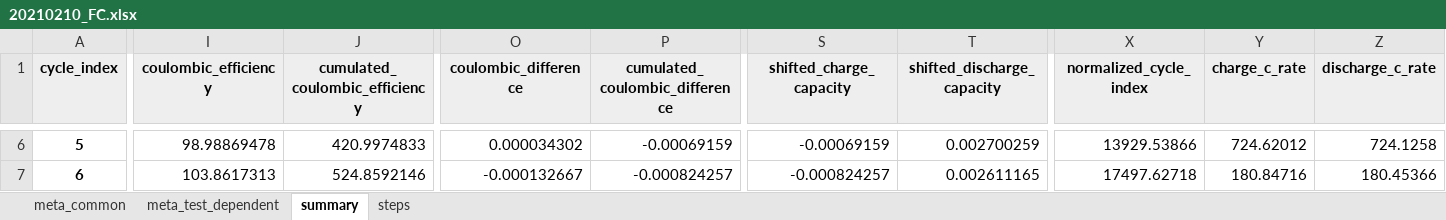
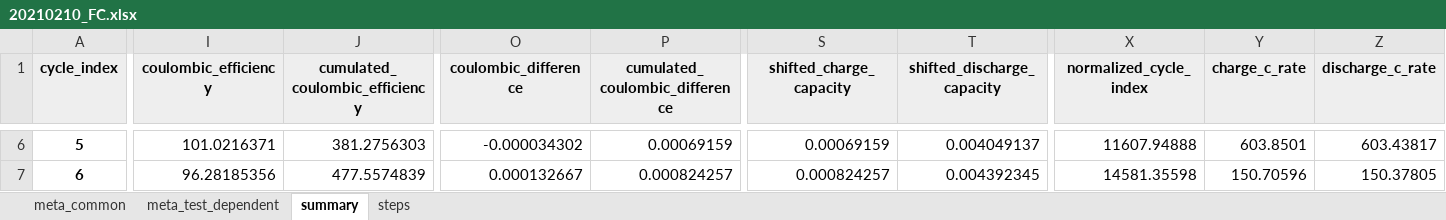
Before and after one commit to jepegit/cellpy, an Excel workbook: docs/examples/data/out/20210210_FC.xlsx, sheet summary, drawn as a sheet; only a part is shown, gaps mark what is left out; values as stored, in another font and other column widths than the file's, no borders; the diff covers the shown part only; the diff names each change by its address in the sheet, - before the commit and + after, or states it on an @@ line.

```diff
--- a/docs/examples/data/out/20210210_FC.xlsx (sheet summary)
+++ b/docs/examples/data/out/20210210_FC.xlsx (sheet summary)
-I6 (coulombic_efficiency): 98.98869478
+I6 (coulombic_efficiency): 101.0216371
-J6 (cumulated_coulombic_efficiency): 420.9974833
+J6 (cumulated_coulombic_efficiency): 381.2756303
-O6 (coulombic_difference): 0.000034302
+O6 (coulombic_difference): -0.000034302
-P6 (cumulated_coulombic_difference): -0.00069159
+P6 (cumulated_coulombic_difference): 0.00069159
-S6 (shifted_charge_capacity): -0.00069159
+S6 (shifted_charge_capacity): 0.00069159
-T6 (shifted_discharge_capacity): 0.002700259
+T6 (shifted_discharge_capacity): 0.004049137
-X6 (normalized_cycle_index): 13929.53866
+X6 (normalized_cycle_index): 11607.94888
-Y6 (charge_c_rate): 724.62012
+Y6 (charge_c_rate): 603.8501
-Z6 (discharge_c_rate): 724.1258
+Z6 (discharge_c_rate): 603.43817
-I7 (coulombic_efficiency): 103.8617313
+I7 (coulombic_efficiency): 96.28185356
-J7 (cumulated_coulombic_efficiency): 524.8592146
+J7 (cumulated_coulombic_efficiency): 477.5574839
-O7 (coulombic_difference): -0.000132667
+O7 (coulombic_difference): 0.000132667
-P7 (cumulated_coulombic_difference): -0.000824257
+P7 (cumulated_coulombic_difference): 0.000824257
-S7 (shifted_charge_capacity): -0.000824257
+S7 (shifted_charge_capacity): 0.000824257
-T7 (shifted_discharge_capacity): 0.002611165
+T7 (shifted_discharge_capacity): 0.004392345
-X7 (normalized_cycle_index): 17497.62718
+X7 (normalized_cycle_index): 14581.35598
-Y7 (charge_c_rate): 180.84716
+Y7 (charge_c_rate): 150.70596
-Z7 (discharge_c_rate): 180.45366
+Z7 (discharge_c_rate): 150.37805
```
Also changed, not shown: 575 edited cells elsewhere in this sheet, sheet steps, sheet meta_test_dependent, sheet meta_common, 10 other files.
